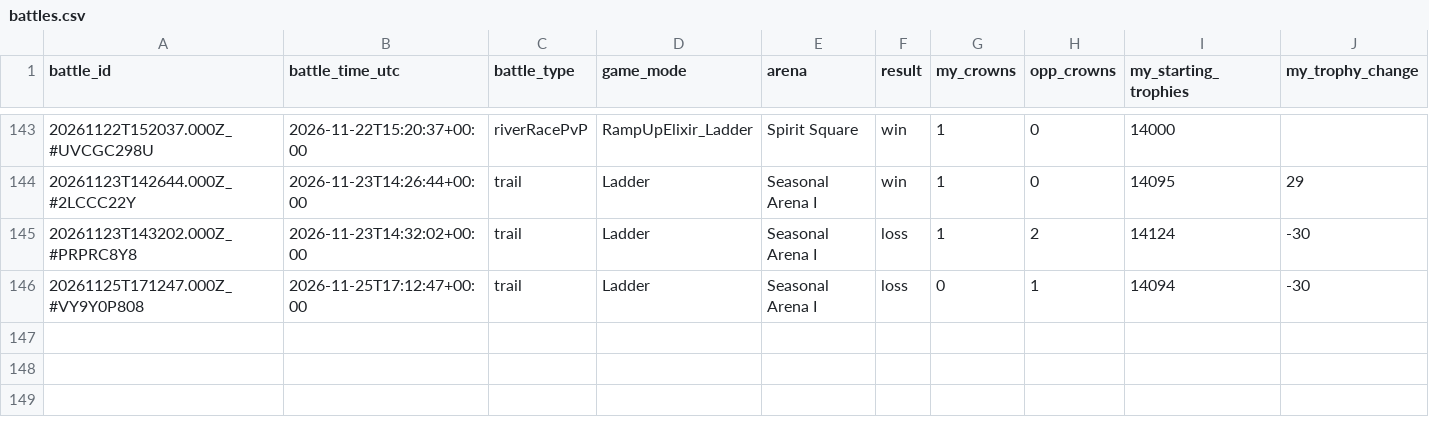
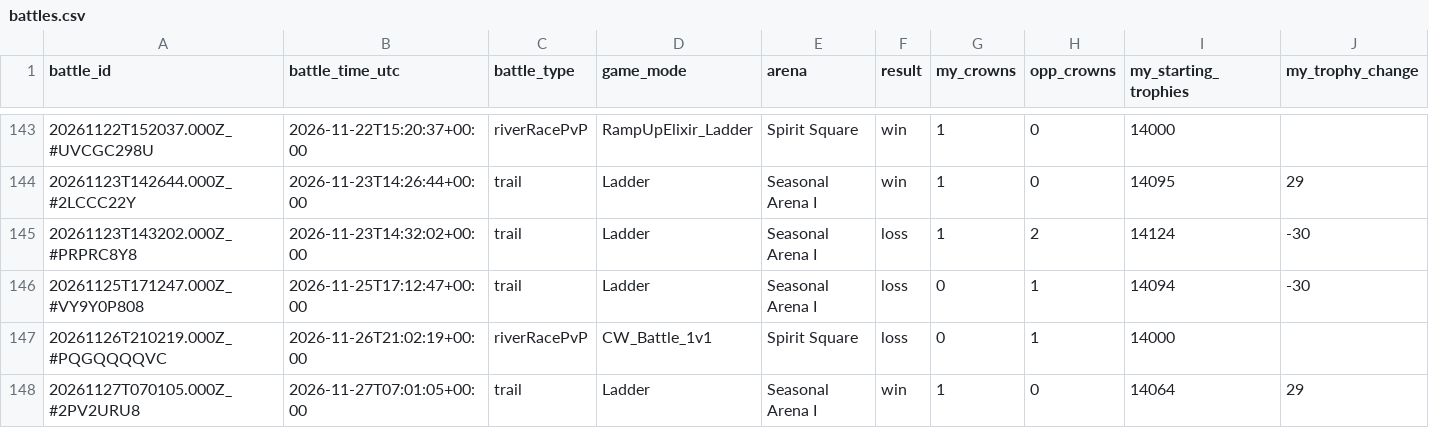
Before and after one commit to ecomte/royale-report, a CSV file: data/ryan/battles.csv, drawn as a sheet; only a part is shown, gaps mark what is left out; rows hold the shown columns only; the diff names each change by its address in the sheet, - before the commit and + after, or states it on an @@ line.

```diff
--- a/data/ryan/battles.csv
+++ b/data/ryan/battles.csv
+row 147: 20261126T210219.000Z_#PQGQQQQVC | 2026-11-26T21:02:19+00:00 | riverRacePvP | CW_Battle_1v1 | Spirit Square | loss | 0 | 1 | 14000
+row 148: 20261127T070105.000Z_#2PV2URU8 | 2026-11-27T07:01:05+00:00 | trail | Ladder | Seasonal Arena I | win | 1 | 0 | 14064 | 29
```
Also changed, not shown: data/me/battles.csv, data/ryan/duels.csv, 7 other files.
